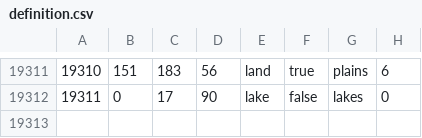
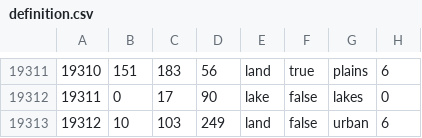
Before and after one commit to hoi4-modding-den/Dens-Fantasy-World, a CSV file: map/definition.csv, drawn as a sheet; only a part is shown, gaps mark what is left out; the diff names each change by its address in the sheet, - before the commit and + after, or states it on an @@ line.

```diff
--- a/map/definition.csv
+++ b/map/definition.csv
+row 19313: 19312 | 10 | 103 | 249 | land | false | urban | 6
```
Also changed, not shown: 18 other files.
